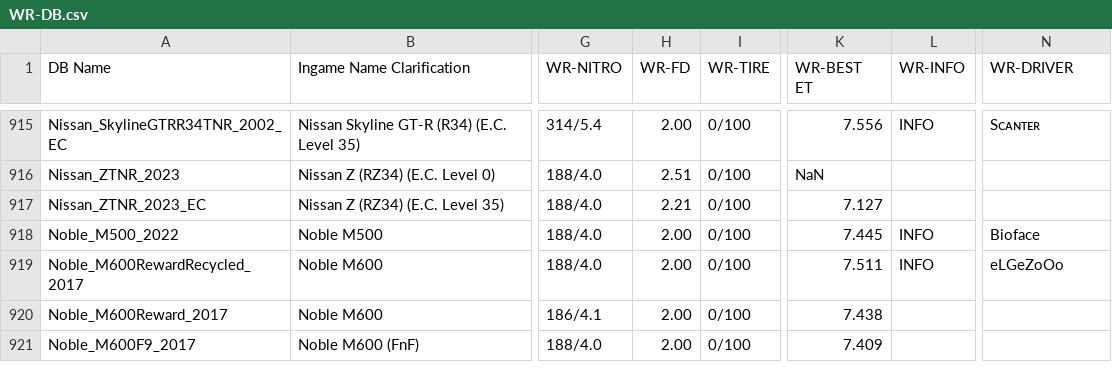
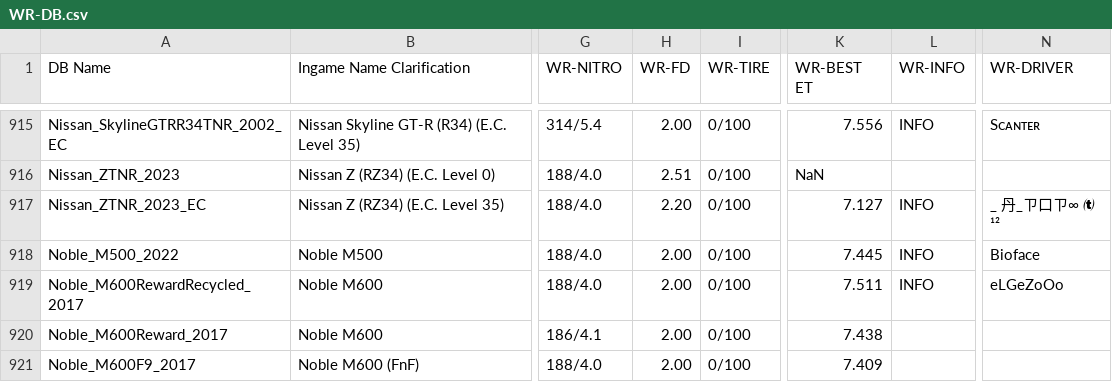
Before and after one commit to Nitro4CSR/CSR2WorldRecordsDB, a CSV file: WR-DB.csv, drawn as a sheet; only a part is shown, gaps mark what is left out; the diff names each change by its address in the sheet, - before the commit and + after, or states it on an @@ line.

Commit message:
Update WR-DB.csv

```diff
--- a/WR-DB.csv
+++ b/WR-DB.csv
-H917 (WR-FD): 2.21
+H917 (WR-FD): 2.20
-L917 (WR-INFO): (empty)
+L917 (WR-INFO): INFO
-N917 (WR-DRIVER): (empty)
+N917 (WR-DRIVER): _ 丹_ㄗ口ㄗ∞  ¹²
```
